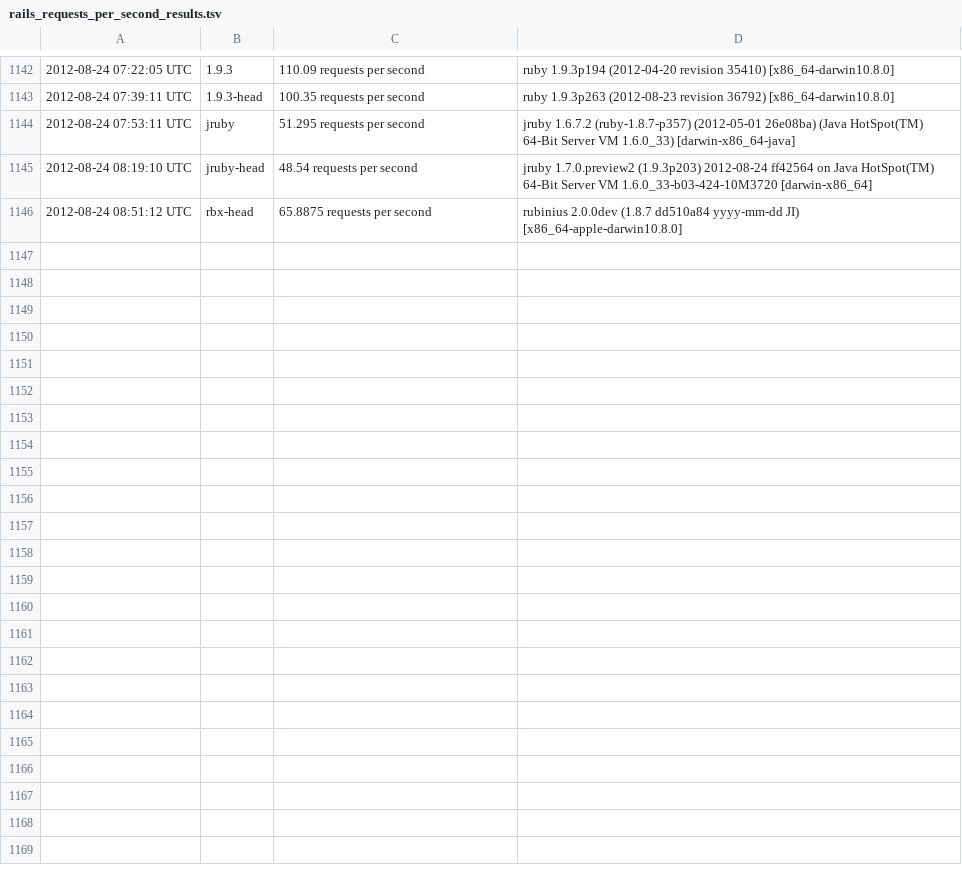
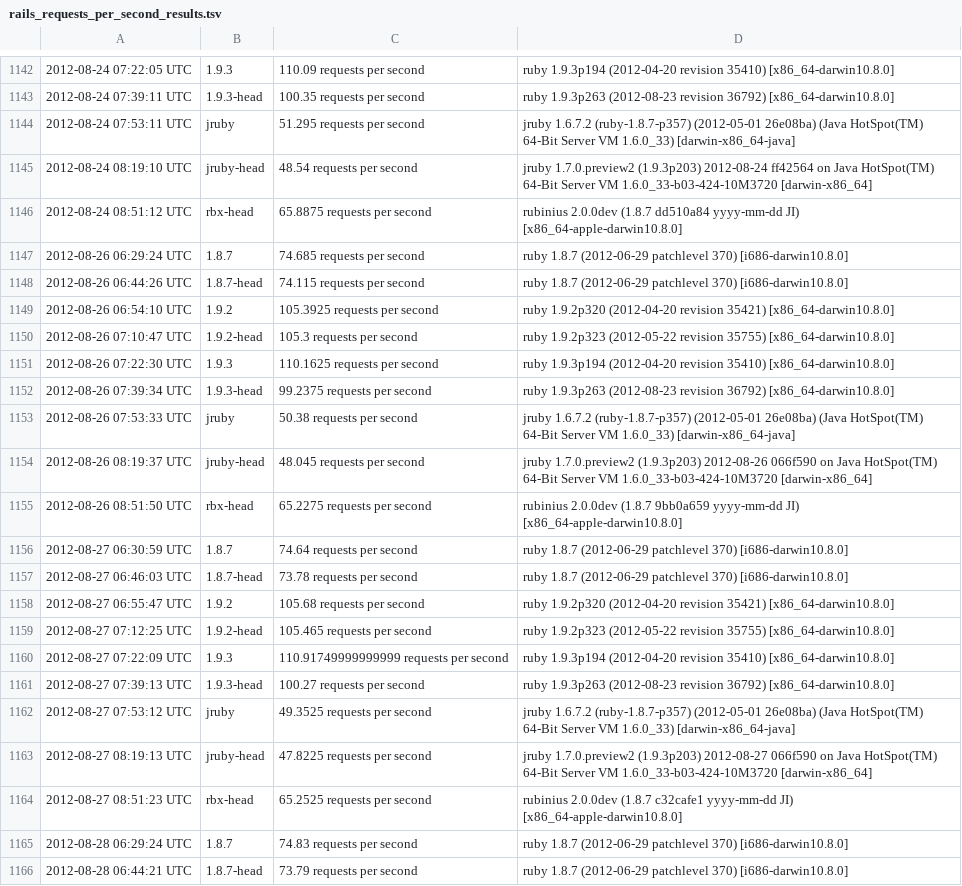
Before and after one commit to brianhempel/isrubyfastyet, a TSV file: results/rails_requests_per_second_results.tsv, drawn as a sheet; only a part is shown, gaps mark what is left out; the diff covers the shown part only; the diff names each change by its address in the sheet, - before the commit and + after, or states it on an @@ line.

Commit message:
Results 2012/8/26-2012/9/1

```diff
--- a/results/rails_requests_per_second_results.tsv
+++ b/results/rails_requests_per_second_results.tsv
+row 1147: 2012-08-26 06:29:24 UTC | 1.8.7 | 74.685 requests per second | ruby 1.8.7 (2012-06-29 patchlevel 370) [i686-darwin10.8.0]
+row 1148: 2012-08-26 06:44:26 UTC | 1.8.7-head | 74.115 requests per second | ruby 1.8.7 (2012-06-29 patchlevel 370) [i686-darwin10.8.0]
+row 1149: 2012-08-26 06:54:10 UTC | 1.9.2 | 105.3925 requests per second | ruby 1.9.2p320 (2012-04-20 revision 35421) [x86_64-darwin10.8.0]
+row 1150: 2012-08-26 07:10:47 UTC | 1.9.2-head | 105.3 requests per second | ruby 1.9.2p323 (2012-05-22 revision 35755) [x86_64-darwin10.8.0]
+row 1151: 2012-08-26 07:22:30 UTC | 1.9.3 | 110.1625 requests per second | ruby 1.9.3p194 (2012-04-20 revision 35410) [x86_64-darwin10.8.0]
+row 1152: 2012-08-26 07:39:34 UTC | 1.9.3-head | 99.2375 requests per second | ruby 1.9.3p263 (2012-08-23 revision 36792) [x86_64-darwin10.8.0]
+row 1153: 2012-08-26 07:53:33 UTC | jruby | 50.38 requests per second | jruby 1.6.7.2 (ruby-1.8.7-p357) (2012-05-01 26e08ba) (Java HotSpot(TM) 64-Bit Server VM 1.6.0_33) [darwin-x86_64-java]
+row 1154: 2012-08-26 08:19:37 UTC | jruby-head | 48.045 requests per second | jruby 1.7.0.preview2 (1.9.3p203) 2012-08-26 066f590 on Java HotSpot(TM) 64-Bit Server VM 1.6.0_33-b03-424-10M3720 [darwin-x86_64]
+row 1155: 2012-08-26 08:51:50 UTC | rbx-head | 65.2275 requests per second | rubinius 2.0.0dev (1.8.7 9bb0a659 yyyy-mm-dd JI) [x86_64-apple-darwin10.8.0]
+row 1156: 2012-08-27 06:30:59 UTC | 1.8.7 | 74.64 requests per second | ruby 1.8.7 (2012-06-29 patchlevel 370) [i686-darwin10.8.0]
+row 1157: 2012-08-27 06:46:03 UTC | 1.8.7-head | 73.78 requests per second | ruby 1.8.7 (2012-06-29 patchlevel 370) [i686-darwin10.8.0]
+row 1158: 2012-08-27 06:55:47 UTC | 1.9.2 | 105.68 requests per second | ruby 1.9.2p320 (2012-04-20 revision 35421) [x86_64-darwin10.8.0]
+row 1159: 2012-08-27 07:12:25 UTC | 1.9.2-head | 105.465 requests per second | ruby 1.9.2p323 (2012-05-22 revision 35755) [x86_64-darwin10.8.0]
+row 1160: 2012-08-27 07:22:09 UTC | 1.9.3 | 110.91749999999999 requests per second | ruby 1.9.3p194 (2012-04-20 revision 35410) [x86_64-darwin10.8.0]
+row 1161: 2012-08-27 07:39:13 UTC | 1.9.3-head | 100.27 requests per second | ruby 1.9.3p263 (2012-08-23 revision 36792) [x86_64-darwin10.8.0]
+row 1162: 2012-08-27 07:53:12 UTC | jruby | 49.3525 requests per second | jruby 1.6.7.2 (ruby-1.8.7-p357) (2012-05-01 26e08ba) (Java HotSpot(TM) 64-Bit Server VM 1.6.0_33) [darwin-x86_64-java]
+row 1163: 2012-08-27 08:19:13 UTC | jruby-head | 47.8225 requests per second | jruby 1.7.0.preview2 (1.9.3p203) 2012-08-27 066f590 on Java HotSpot(TM) 64-Bit Server VM 1.6.0_33-b03-424-10M3720 [darwin-x86_64]
+row 1164: 2012-08-27 08:51:23 UTC | rbx-head | 65.2525 requests per second | rubinius 2.0.0dev (1.8.7 c32cafe1 yyyy-mm-dd JI) [x86_64-apple-darwin10.8.0]
+row 1165: 2012-08-28 06:29:24 UTC | 1.8.7 | 74.83 requests per second | ruby 1.8.7 (2012-06-29 patchlevel 370) [i686-darwin10.8.0]
+row 1166: 2012-08-28 06:44:21 UTC | 1.8.7-head | 73.79 requests per second | ruby 1.8.7 (2012-06-29 patchlevel 370) [i686-darwin10.8.0]
```
Also changed, not shown: 22 added rows elsewhere in this file, results/rails_memory_usage_results.tsv, results/rails_startup_time_results.tsv.
